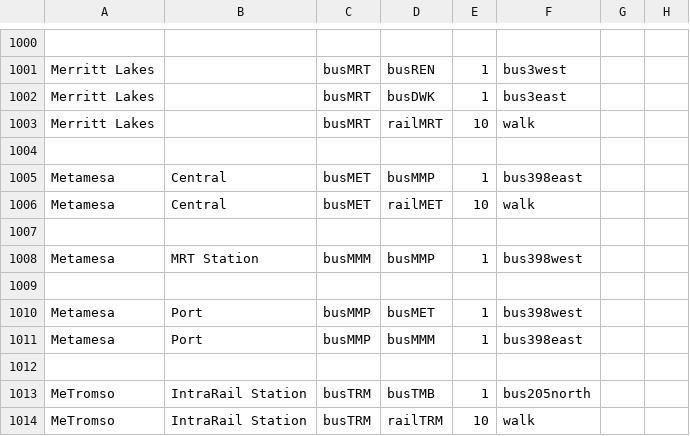
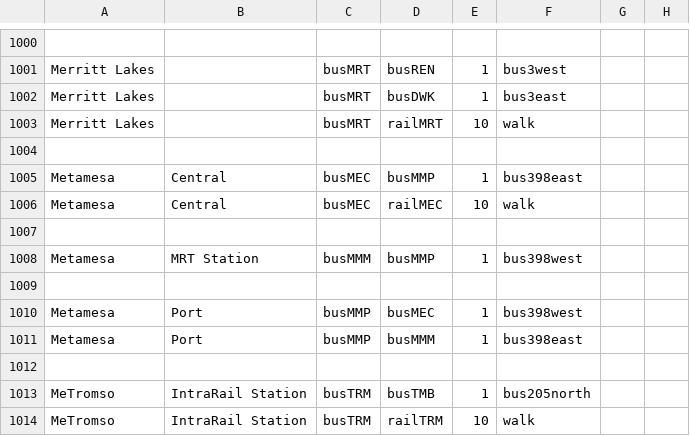
Before and after one commit to KittyCat11231/Feline-Holdings, a CSV file: src/intraroute/data/pathfinding/bus.csv, drawn as a sheet; only a part is shown, gaps mark what is left out.

```diff
--- a/src/intraroute/data/pathfinding/bus.csv
+++ b/src/intraroute/data/pathfinding/bus.csv
@@ -1004,4 +1004,4 @@ Merritt Lakes,,busMRT,railMRT,10,walk,,
 ,,,,,,,
-Metamesa,Central,busMET,busMMP,1,bus398east,,
-Metamesa,Central,busMET,railMET,10,walk,,
+Metamesa,Central,busMEC,busMMP,1,bus398east,,
+Metamesa,Central,busMEC,railMEC,10,walk,,
 ,,,,,,,
@@ -1009,3 +1009,3 @@ Metamesa,MRT Station,busMMM,busMMP,1,bus398west,,
 ,,,,,,,
-Metamesa,Port,busMMP,busMET,1,bus398west,,
+Metamesa,Port,busMMP,busMEC,1,bus398west,,
 Metamesa,Port,busMMP,busMMM,1,bus398east,,
```
Also changed, not shown: src/intraroute/data/pathfinding/air.csv, src/intraroute/data/pathfinding/sail.csv, 19 other files.
